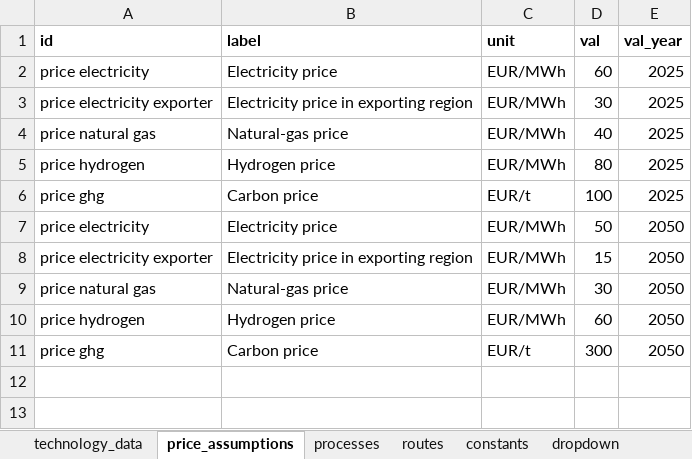
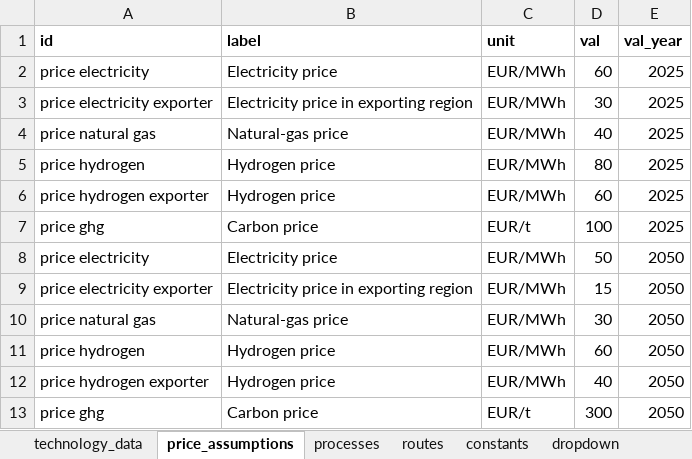
Before and after one commit to PhilippVerpoort/green-value-chains, an Excel workbook: input/data/technology_data_v07_pcv_2022-05-20.xlsx, sheet price_assumptions, drawn as a sheet; values as stored, in another font and other column widths than the file's, no borders; the diff names each change by its address in the sheet, - before the commit and + after, or states it on an @@ line.

```diff
--- a/input/data/technology_data_v07_pcv_2022-05-20.xlsx (sheet price_assumptions)
+++ b/input/data/technology_data_v07_pcv_2022-05-20.xlsx (sheet price_assumptions)
+row 6: price hydrogen exporter | Hydrogen price | EUR/MWh | 60 | 2025
+row 12: price hydrogen exporter | Hydrogen price | EUR/MWh | 40 | 2050
```
Also changed, not shown: sheet technology_data, sheet routes, 2 other files.
